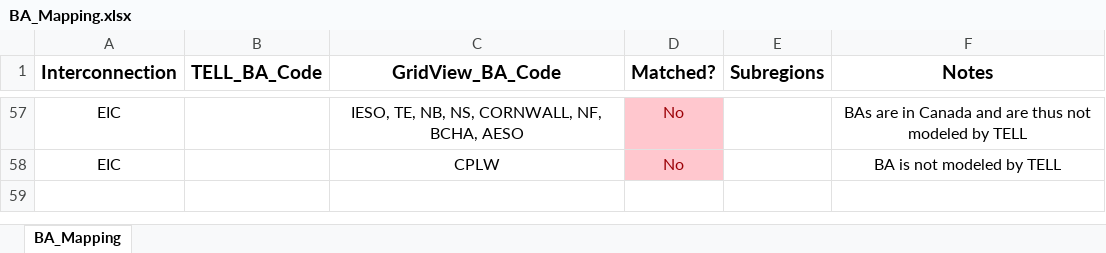
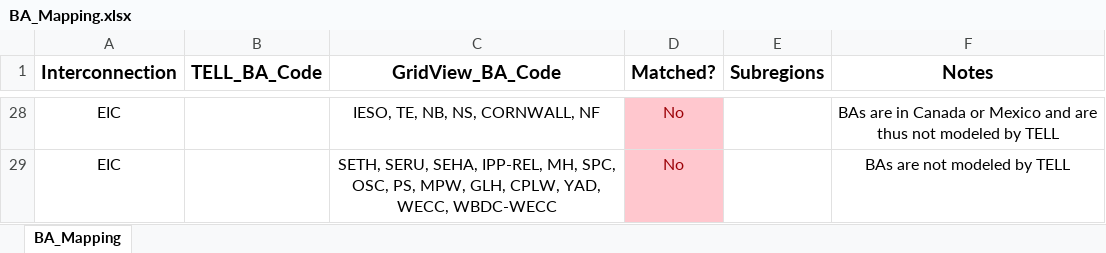
Before and after one commit to cdburley/nuclear_heat_wave_loads_2024, an Excel workbook: data/BA_Mapping.xlsx, sheet BA_Mapping, drawn as a sheet; only a part is shown, gaps mark what is left out; values as stored, in another font and other column widths than the file's, no borders; addresses are those after the commit; the diff covers the shown part only; the diff names each change by its address in the sheet, - before the commit and + after, or states it on an @@ line.

```diff
--- a/data/BA_Mapping.xlsx (sheet BA_Mapping)
+++ b/data/BA_Mapping.xlsx (sheet BA_Mapping)
-C28 (GridView_BA_Code): IESO, TE, NB, NS, CORNWALL, NF, BCHA, AESO
+C28 (GridView_BA_Code): IESO, TE, NB, NS, CORNWALL, NF
-F28 (Notes): …in Canada and are…
+F28 (Notes): …in Canada or Mexico and are…
-C29 (GridView_BA_Code): CPLW
+C29 (GridView_BA_Code): SETH, SERU, SEHA, IPP-REL, MH, SPC, OSC, PS, MPW, GLH, CPLW, YAD, WECC, WBDC-WECC
-F29 (Notes): BA is not modeled by TELL
+F29 (Notes): BAs are not modeled by TELL
```
Also changed, not shown: 29 removed rows elsewhere in this sheet, 6 other files.
